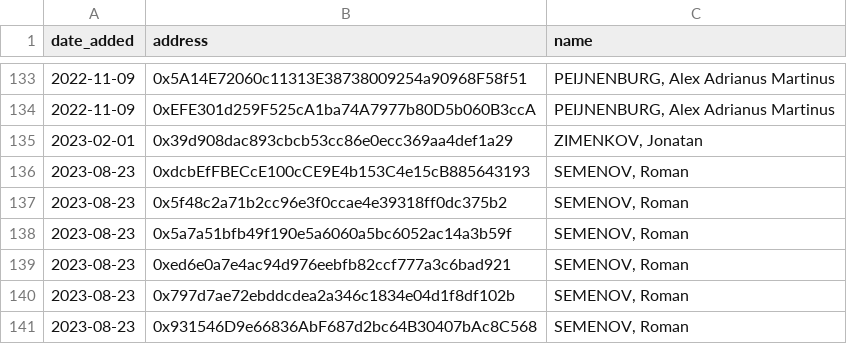
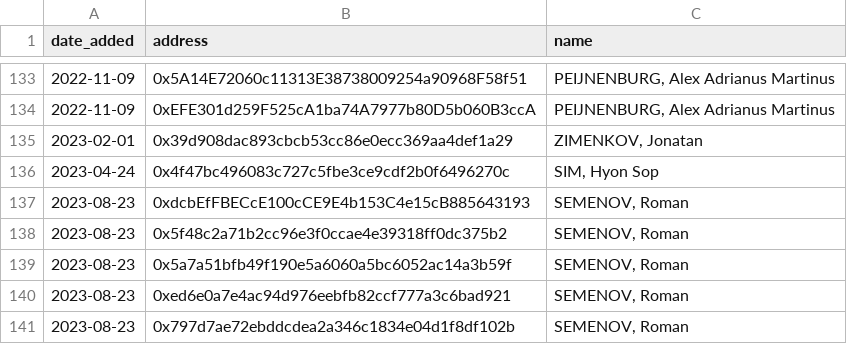
Before and after one commit to ultrasoundmoney/ofac-ethereum-addresses, a CSV file: data.csv, drawn as a sheet; only a part is shown, gaps mark what is left out; the shorter side is filled out with more unchanged rows; the diff names each change by its address in the sheet, - before the commit and + after, or states it on an @@ line.

Commit message:
Add address to data.csv

```diff
--- a/data.csv
+++ b/data.csv
+row 136: 2023-04-24 | 0x4f47bc496083c727c5fbe3ce9cdf2b0f6496270c | SIM, Hyon Sop
```
